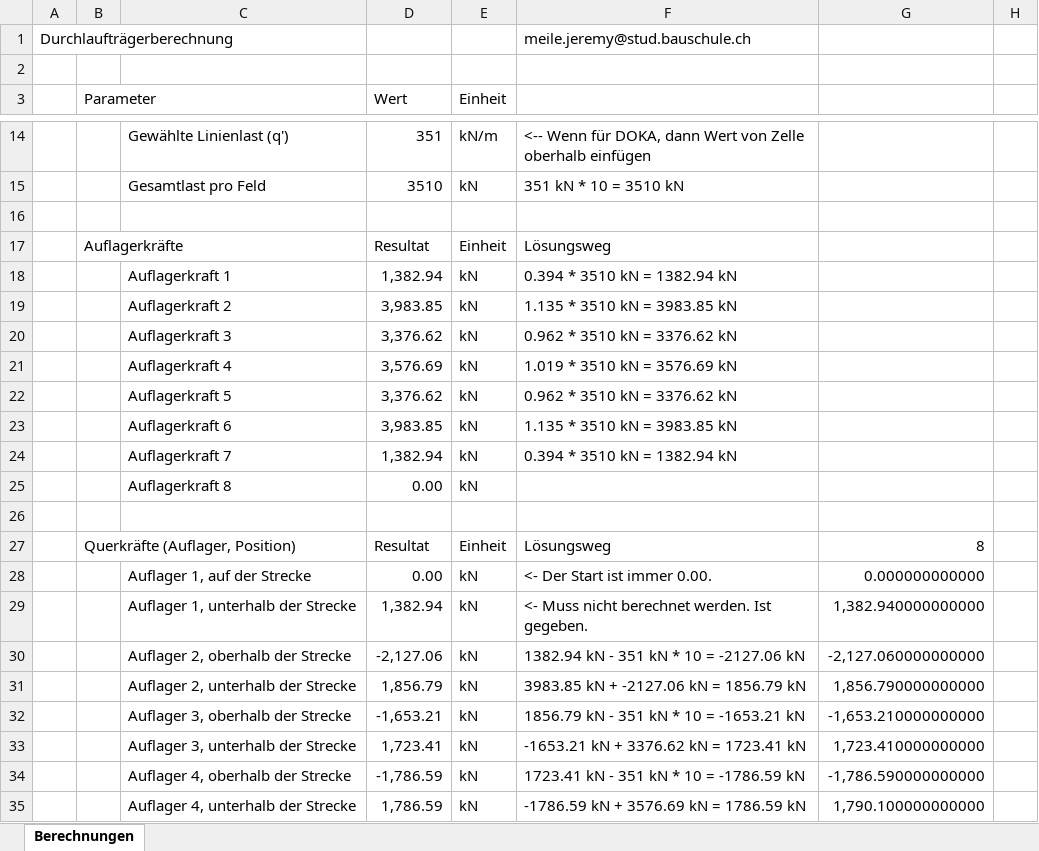
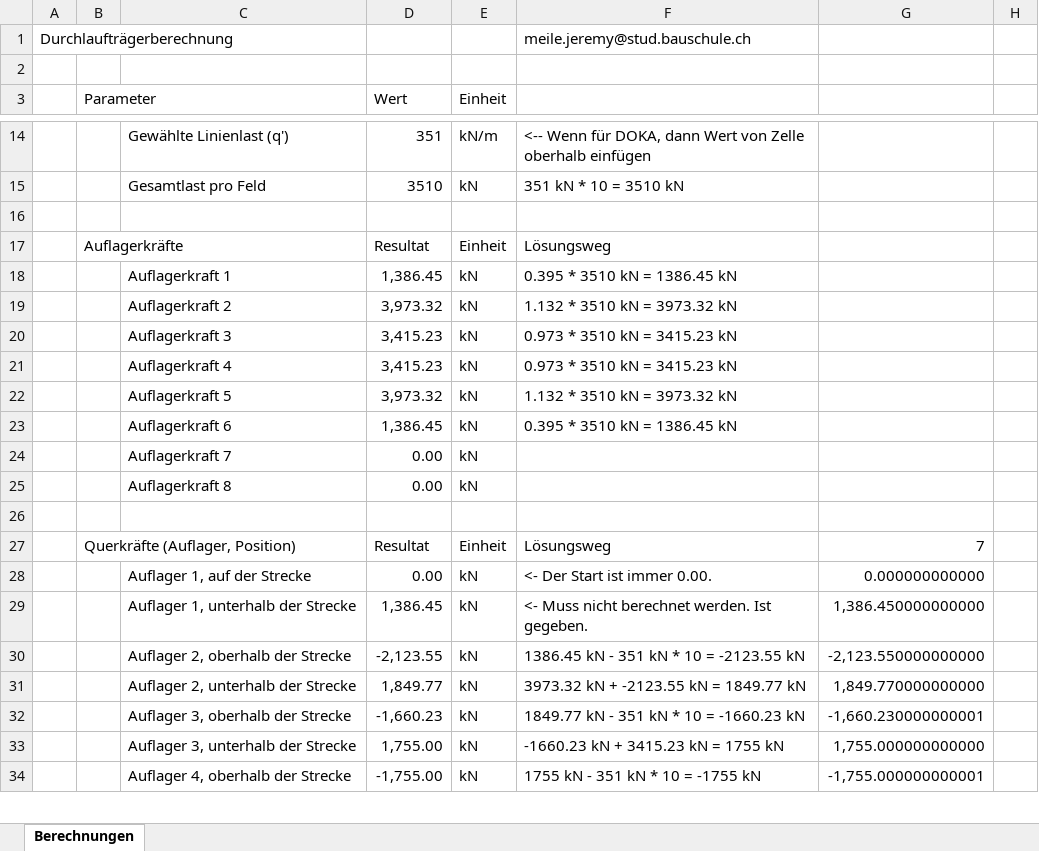
Before and after one commit to Oroxzy/Berechnungshilfen, an Excel workbook: Excel/GS Gerüstung/Durchlaufträger Rechner.xlsm, sheet Berechnungen, drawn as a sheet; only a part is shown, gaps mark what is left out; values as stored, in another font and other column widths than the file's, no cell formats; charts and pictures not drawn; removed rows and columns are numbered as before the commit, all else as after; the diff covers the shown part only; the diff names each change by its address in the sheet, - before the commit and + after, or states it on an @@ line.

```diff
--- a/Excel/GS Gerüstung/Durchlaufträger Rechner.xlsm (sheet Berechnungen)
+++ b/Excel/GS Gerüstung/Durchlaufträger Rechner.xlsm (sheet Berechnungen)
-D18 (Wert): 1,382.94
+D18 (Wert): 1,386.45
-F18: 0.394 * 3510 kN = 1382.94 kN
+F18: 0.395 * 3510 kN = 1386.45 kN
-D19 (Wert): 3,983.85
+D19 (Wert): 3,973.32
-F19: 1.135 * 3510 kN = 3983.85 kN
+F19: 1.132 * 3510 kN = 3973.32 kN
-D20 (Wert): 3,376.62
+D20 (Wert): 3,415.23
-F20: 0.962 * 3510 kN = 3376.62 kN
+F20: 0.973 * 3510 kN = 3415.23 kN
-D21 (Wert): 3,576.69
+D21 (Wert): 3,415.23
-F21: 1.019 * 3510 kN = 3576.69 kN
+F21: 0.973 * 3510 kN = 3415.23 kN
-D22 (Wert): 3,376.62
+D22 (Wert): 3,973.32
-F22: 0.962 * 3510 kN = 3376.62 kN
+F22: 1.132 * 3510 kN = 3973.32 kN
-D23 (Wert): 3,983.85
+D23 (Wert): 1,386.45
-F23: 1.135 * 3510 kN = 3983.85 kN
+F23: 0.395 * 3510 kN = 1386.45 kN
-D24 (Wert): 1,382.94
+D24 (Wert): 0.00
-F24: 0.394 * 3510 kN = 1382.94 kN
+F24: (empty)
-G27: 8
+G27: 7
-D29 (Wert): 1,382.94
+D29 (Wert): 1,386.45
-G29: 1,382.940000000000
+G29: 1,386.450000000000
-D30 (Wert): -2,127.06
+D30 (Wert): -2,123.55
-F30: 1382.94 kN - 351 kN * 10 = -2127.06 kN
+F30: 1386.45 kN - 351 kN * 10 = -2123.55 kN
-G30: -2,127.060000000000
+G30: -2,123.550000000000
-D31 (Wert): 1,856.79
+D31 (Wert): 1,849.77
-F31: 3983.85 kN + -2127.06 kN = 1856.79 kN
+F31: 3973.32 kN + -2123.55 kN = 1849.77 kN
-G31: 1,856.790000000000
+G31: 1,849.770000000000
-D32 (Wert): -1,653.21
+D32 (Wert): -1,660.23
-F32: 1856.79 kN - 351 kN * 10 = -1653.21 kN
+F32: 1849.77 kN - 351 kN * 10 = -1660.23 kN
-G32: -1,653.210000000000
+G32: -1,660.230000000001
-D33 (Wert): 1,723.41
+D33 (Wert): 1,755.00
-F33: -1653.21 kN + 3376.62 kN = 1723.41 kN
+F33: -1660.23 kN + 3415.23 kN = 1755 kN
-G33: 1,723.410000000000
+G33: 1,755.000000000000
-row 34:  |  | Auflager 4, oberhalb der Strecke | -1,786.59 | kN | 1723.41 kN - 351 kN * 10 = -1786.59 kN | -1,786.590000000000
-row 35:  |  | Auflager 4, unterhalb der Strecke | 1,786.59 | kN | -1786.59 kN + 3576.69 kN = 1786.59 kN | 1,790.100000000000
+row 34:  |  | Auflager 4, oberhalb der Strecke | -1,755.00 | kN | 1755 kN - 351 kN * 10 = -1755 kN | -1,755.000000000001
```
Also changed, not shown: 6 added rows, 5 removed rows and 61 edited cells elsewhere in this sheet, cell formats, formulas that keep their value, charts or pictures, Excel/BST Baustatik/Knicken Holzstützen.xlsm.
